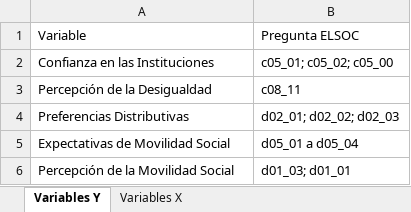
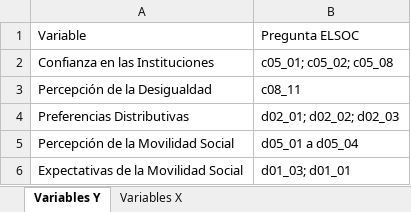
Before and after one commit to nataliariquelme/CEPAL_2022, an Excel workbook: Variables.xlsx, sheet Variables Y, drawn as a sheet; values as stored, in another font and other column widths than the file's, no borders; removed rows and columns are numbered as before the commit, all else as after; the diff names each change by its address in the sheet, - before the commit and + after, or states it on an @@ line.

```diff
--- a/Variables.xlsx (sheet Variables Y)
+++ b/Variables.xlsx (sheet Variables Y)
-B2: c05_01; c05_02; c05_00
+B2: c05_01; c05_02; c05_08
-row 5: Expectativas de Movilidad Social | d05_01 a d05_04
-B5: d01_03; d01_01
+B5: d05_01 a d05_04
+row 6: Expectativas de la Movilidad Social | d01_03; d01_01
```
Also changed, not shown: 4 other files.
